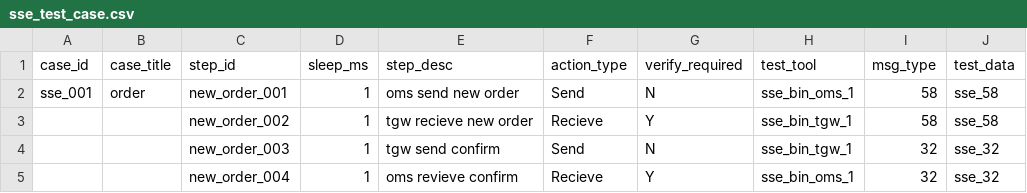
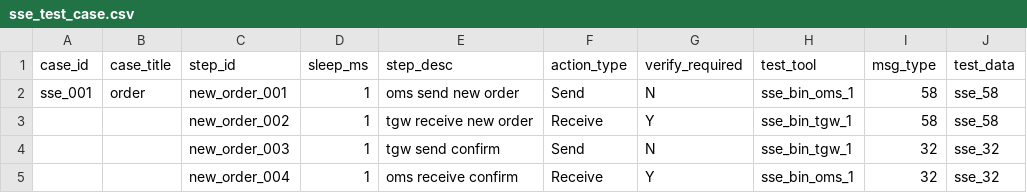
Before and after one commit to xinchentechnote/net-tap, a CSV file: testcase/sse/sse_test_case.csv, drawn as a sheet.

Commit message:
fix:fix test case

```diff
--- a/testcase/sse/sse_test_case.csv
+++ b/testcase/sse/sse_test_case.csv
@@ -2,4 +2,4 @@ case_id,case_title,step_id,sleep_ms,step_desc,action_type,verify_required,test_t
 sse_001,order,new_order_001,1,oms send new order,Send,N,sse_bin_oms_1,58,sse_58
-,,new_order_002,1,tgw recieve new order,Recieve,Y,sse_bin_tgw_1,58,sse_58
+,,new_order_002,1,tgw receive new order,Receive,Y,sse_bin_tgw_1,58,sse_58
 ,,new_order_003,1,tgw send confirm,Send,N,sse_bin_tgw_1,32,sse_32
-,,new_order_004,1,oms revieve confirm,Recieve,Y,sse_bin_oms_1,32,sse_32
+,,new_order_004,1,oms receive confirm,Receive,Y,sse_bin_oms_1,32,sse_32
```
Also changed, not shown: 2 other files.
